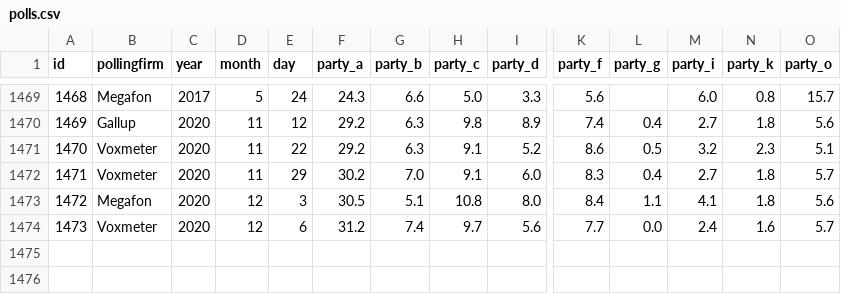
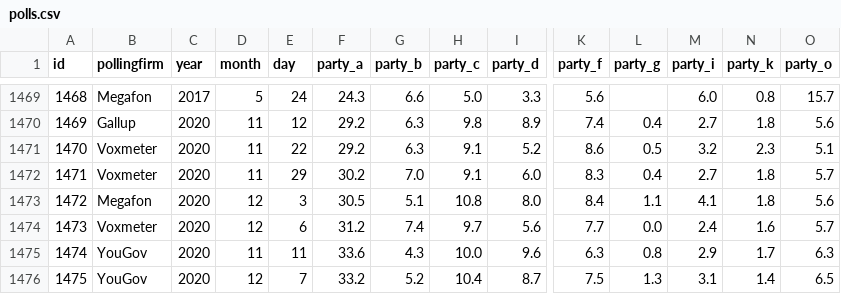
Before and after one commit to erikgahner/polls, a CSV file: polls.csv, drawn as a sheet; only a part is shown, gaps mark what is left out; rows hold the shown columns only; the diff names each change by its address in the sheet, - before the commit and + after, or states it on an @@ line.

```diff
--- a/polls.csv
+++ b/polls.csv
+row 1475: 1474 | YouGov | 2020 | 11 | 11 | 33.6 | 4.3 | 10.0 | 9.6 | 6.3 | 0.8 | 2.9 | 1.7 | 6.3
+row 1476: 1475 | YouGov | 2020 | 12 | 7 | 33.2 | 5.2 | 10.4 | 8.7 | 7.5 | 1.3 | 3.1 | 1.4 | 6.5
```
Also changed, not shown: 15 other files.
